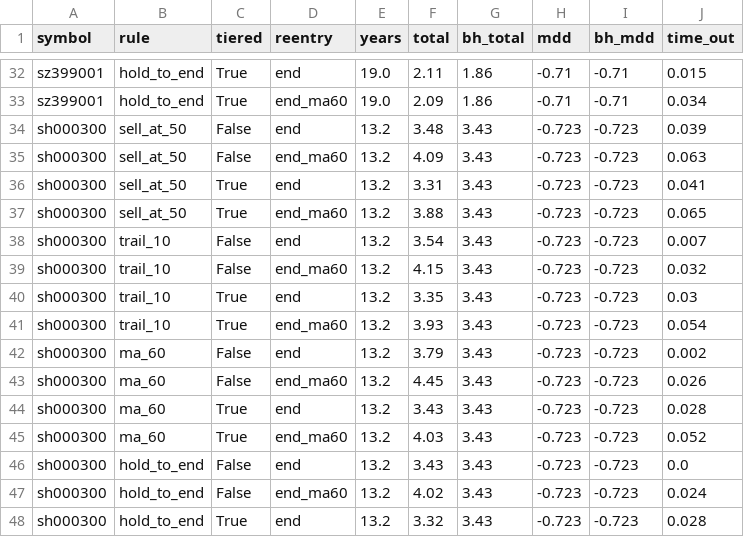
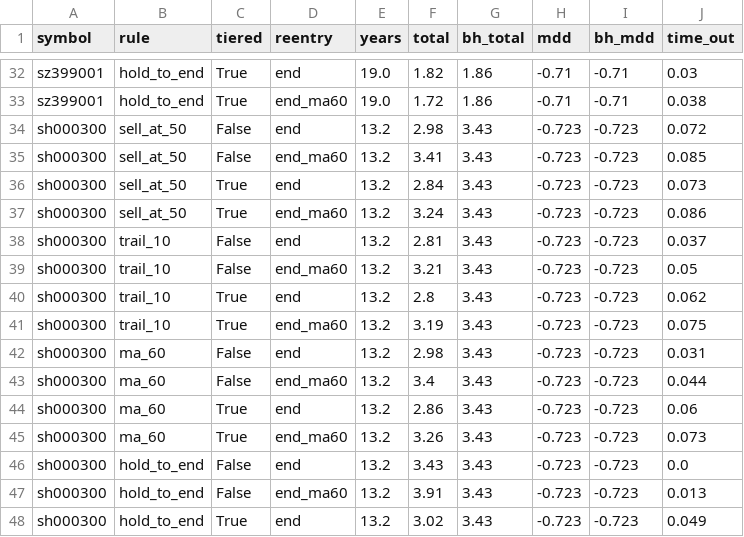
Before and after one commit to CareyPang/LPPL, a CSV file: reports/exit_rules_dev/simulation.csv, drawn as a sheet; only a part is shown, gaps mark what is left out; the diff covers the shown part only; the diff names each change by its address in the sheet, - before the commit and + after, or states it on an @@ line.

```diff
--- a/reports/exit_rules_dev/simulation.csv
+++ b/reports/exit_rules_dev/simulation.csv
-F32 (total): 2.11
+F32 (total): 1.82
-J32 (time_out): 0.015
+J32 (time_out): 0.03
-F33 (total): 2.09
+F33 (total): 1.72
-J33 (time_out): 0.034
+J33 (time_out): 0.038
-F34 (total): 3.48
+F34 (total): 2.98
-J34 (time_out): 0.039
+J34 (time_out): 0.072
-F35 (total): 4.09
+F35 (total): 3.41
-J35 (time_out): 0.063
+J35 (time_out): 0.085
-F36 (total): 3.31
+F36 (total): 2.84
-J36 (time_out): 0.041
+J36 (time_out): 0.073
-F37 (total): 3.88
+F37 (total): 3.24
-J37 (time_out): 0.065
+J37 (time_out): 0.086
-F38 (total): 3.54
+F38 (total): 2.81
-J38 (time_out): 0.007
+J38 (time_out): 0.037
-F39 (total): 4.15
+F39 (total): 3.21
-J39 (time_out): 0.032
+J39 (time_out): 0.05
-F40 (total): 3.35
+F40 (total): 2.8
-J40 (time_out): 0.03
+J40 (time_out): 0.062
-F41 (total): 3.93
+F41 (total): 3.19
-J41 (time_out): 0.054
+J41 (time_out): 0.075
-F42 (total): 3.79
+F42 (total): 2.98
-J42 (time_out): 0.002
+J42 (time_out): 0.031
-F43 (total): 4.45
+F43 (total): 3.4
-J43 (time_out): 0.026
+J43 (time_out): 0.044
-F44 (total): 3.43
+F44 (total): 2.86
-J44 (time_out): 0.028
+J44 (time_out): 0.06
-F45 (total): 4.03
+F45 (total): 3.26
-J45 (time_out): 0.052
+J45 (time_out): 0.073
-F47 (total): 4.02
+F47 (total): 3.91
-J47 (time_out): 0.024
+J47 (time_out): 0.013
-F48 (total): 3.32
+F48 (total): 3.02
-J48 (time_out): 0.028
+J48 (time_out): 0.049
```
Also changed, not shown: 160 edited cells elsewhere in this file, reports/exit_rules_dev/episodes.csv, reports/exit_rules_dev/summary.csv, 5 other files.
